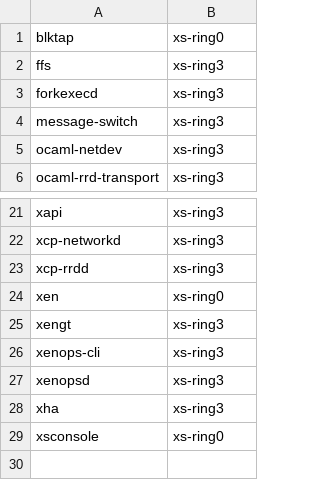
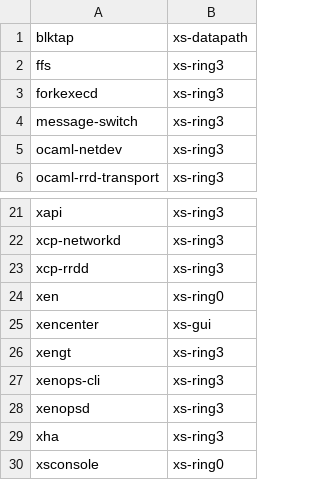
Before and after one commit to edwintorok/XSCodeChurn, a CSV file: inputs/component2team.csv, drawn as a sheet; only a part is shown, gaps mark what is left out.

Commit message:
defect fixes and added xencenter

```diff
--- a/inputs/component2team.csv
+++ b/inputs/component2team.csv
@@ -1,2 +1,2 @@
-blktap,xs-ring0
+blktap,xs-datapath
 ffs,xs-ring3
@@ -24,2 +24,3 @@ xcp-rrdd,xs-ring3
 xen,xs-ring0
+xencenter,xs-gui
 xengt,xs-ring3
```
Also changed, not shown: 3 other files.
